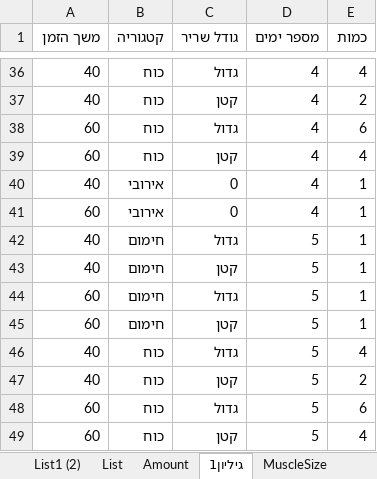
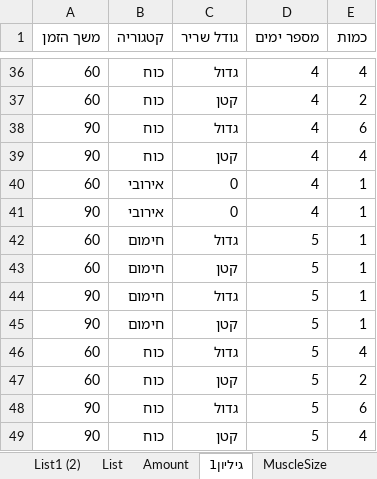
Before and after one commit to Micky0123/NewGymApiProgect, an Excel workbook: BLL/new.xlsx, sheet גיליון1, drawn as a sheet; only a part is shown, gaps mark what is left out; values as stored, in another font and other column widths than the file's, no borders; removed rows and columns are numbered as before the commit, all else as after; the diff covers the shown part only; the diff names each change by its address in the sheet, - before the commit and + after, or states it on an @@ line.

```diff
--- a/BLL/new.xlsx (sheet גיליון1)
+++ b/BLL/new.xlsx (sheet גיליון1)
-A36:A37 (משך הזמן): 40
+A36:A37 (משך הזמן): 60
-A38:A39 (משך הזמן): 60
+A38:A39 (משך הזמן): 90
-row 40: 40 | אירובי | 0 | 4 | 1
-row 42: 40 | חימום | גדול | 5 | 1
-row 43: 40 | חימום | קטן | 5 | 1
+row 41: 90 | אירובי | 0 | 4 | 1
+row 44: 90 | חימום | גדול | 5 | 1
+row 45: 90 | חימום | קטן | 5 | 1
-A46:A47 (משך הזמן): 40
+A46:A47 (משך הזמן): 60
-A48:A49 (משך הזמן): 60
+A48:A49 (משך הזמן): 90
```
Also changed, not shown: 10 added rows, 10 removed rows and 17 edited cells elsewhere in this sheet, sheet List1, sheet Amount, sheet גיליון2, sheet Equipment, sheet TimeForCategory, other sheet tabs, 58 other files.
